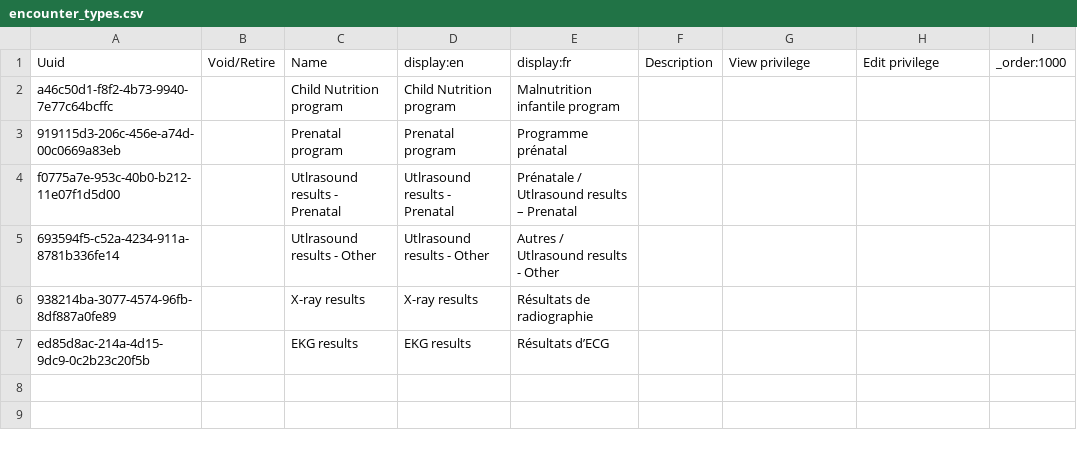
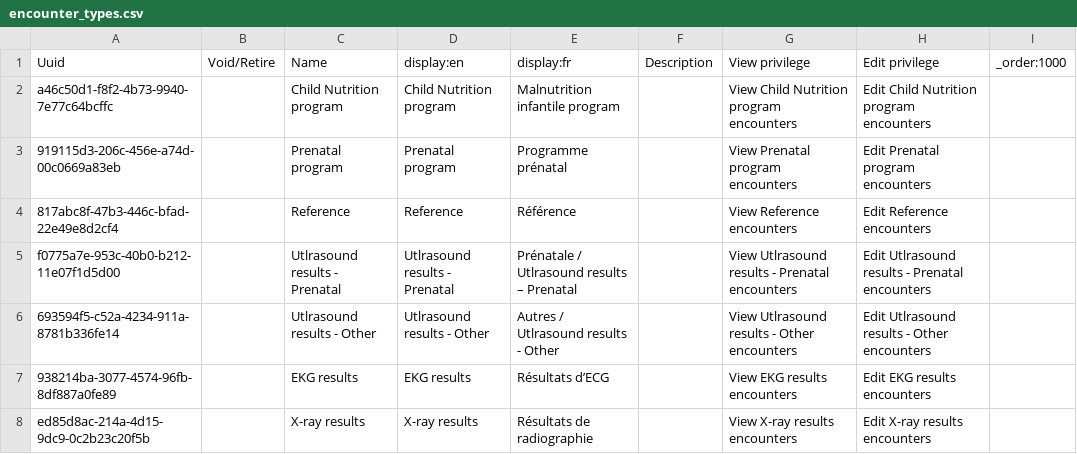
Before and after one commit to mekomsolutions/ozone-lamp, a CSV file: configs/openmrs/initializer_config/encountertypes/encounter_types.csv, drawn as a sheet.

```diff
--- a/configs/openmrs/initializer_config/encountertypes/encounter_types.csv
+++ b/configs/openmrs/initializer_config/encountertypes/encounter_types.csv
@@ -1,7 +1,8 @@
 Uuid,Void/Retire,Name,display:en,display:fr,Description,View privilege,Edit privilege,_order:1000
-a46c50d1-f8f2-4b73-9940-7e77c64bcffc,,Child Nutrition program,Child Nutrition program,Malnutrition infantile program,,,,
-919115d3-206c-456e-a74d-00c0669a83eb,,Prenatal program,Prenatal program,Programme prénatal,,,,
-f0775a7e-953c-40b0-b212-11e07f1d5d00,,Utlrasound results - Prenatal,Utlrasound results - Prenatal,Prénatale / Utlrasound results – Prenatal,,,,
-693594f5-c52a-4234-911a-8781b336fe14,,Utlrasound results  - Other,Utlrasound results  - Other,Autres / Utlrasound results  - Other,,,,
-938214ba-3077-4574-96fb-8df887a0fe89,,X-ray results,X-ray results,Résultats de radiographie,,,,
-ed85d8ac-214a-4d15-9dc9-0c2b23c20f5b,,EKG results,EKG results,Résultats d’ECG,,,,
+a46c50d1-f8f2-4b73-9940-7e77c64bcffc,,Child Nutrition program,Child Nutrition program,Malnutrition infantile program,,View Child Nutrition program encounters,Edit Child Nutrition program encounters,
+919115d3-206c-456e-a74d-00c0669a83eb,,Prenatal program,Prenatal program,Programme prénatal,,View Prenatal program encounters,Edit Prenatal program encounters,
+817abc8f-47b3-446c-bfad-22e49e8d2cf4,,Reference,Reference,Référence,,View Reference encounters,Edit Reference encounters,
+f0775a7e-953c-40b0-b212-11e07f1d5d00,,Utlrasound results - Prenatal,Utlrasound results - Prenatal,Prénatale / Utlrasound results – Prenatal,,View Utlrasound results - Prenatal encounters,Edit Utlrasound results - Prenatal encounters,
+693594f5-c52a-4234-911a-8781b336fe14,,Utlrasound results - Other,Utlrasound results - Other,Autres / Utlrasound results  - Other,,View Utlrasound results - Other encounters,Edit Utlrasound results - Other encounters,
+938214ba-3077-4574-96fb-8df887a0fe89,,EKG results,EKG results,Résultats d’ECG,,View EKG results encounters,Edit EKG results encounters,
+ed85d8ac-214a-4d15-9dc9-0c2b23c20f5b,,X-ray results,X-ray results,Résultats de radiographie,,View X-ray results encounters,Edit X-ray results encounters,
```
Also changed, not shown: configs/openmrs/initializer_config/roles/roles_lamp.csv, 3 other files.
